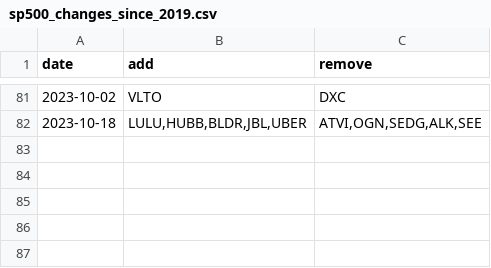
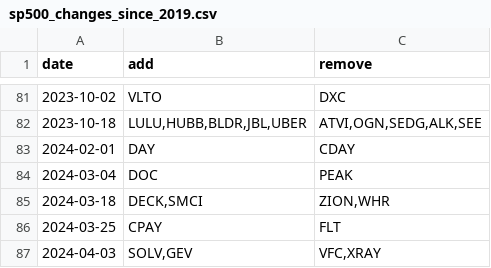
Before and after one commit to fja05680/sp500, a CSV file: sp500_changes_since_2019.csv, drawn as a sheet; only a part is shown, gaps mark what is left out; the diff names each change by its address in the sheet, - before the commit and + after, or states it on an @@ line.

```diff
--- a/sp500_changes_since_2019.csv
+++ b/sp500_changes_since_2019.csv
+row 83: 2024-02-01 | DAY | CDAY
+row 84: 2024-03-04 | DOC | PEAK
+row 85: 2024-03-18 | DECK,SMCI | ZION,WHR
+row 86: 2024-03-25 | CPAY | FLT
+row 87: 2024-04-03 | SOLV,GEV | VFC,XRAY
```
Also changed, not shown: 4 other files.
